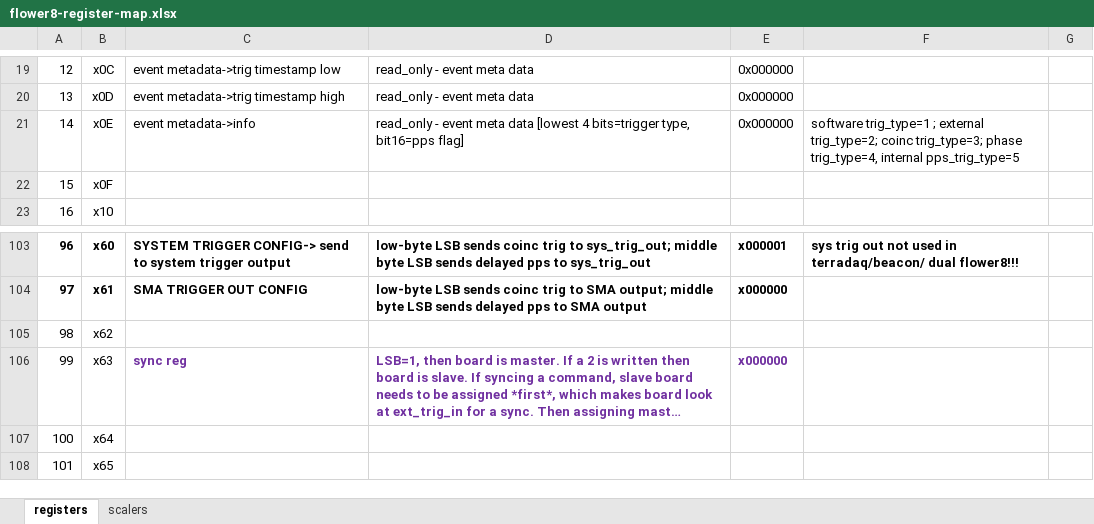
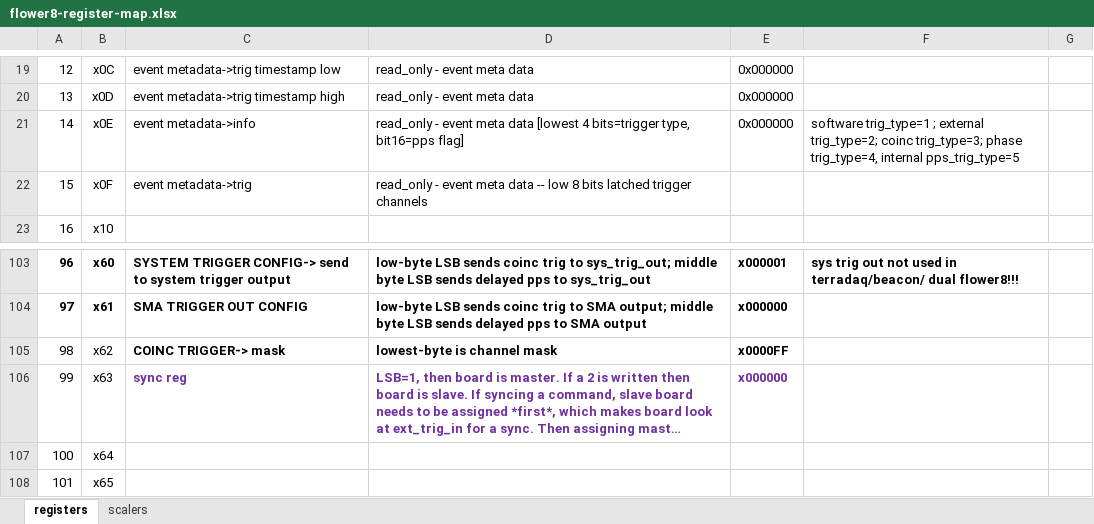
Before and after one commit to beaconTau/FLOWER8-board-firmware, an Excel workbook: doc/flower8-register-map.xlsx, sheet registers, drawn as a sheet; only a part is shown, gaps mark what is left out; long unchanged cells end in …; values as stored, in another font and other column widths than the file's, no borders; the diff names each change by its address in the sheet, - before the commit and + after, or states it on an @@ line.

```diff
--- a/doc/flower8-register-map.xlsx (sheet registers)
+++ b/doc/flower8-register-map.xlsx (sheet registers)
-C22: (empty)
+C22: event metadata->trig
-D22: (empty)
+D22: read_only - event meta data -- low 8 bits latched trigger channels
-C105: (empty)
+C105: COINC TRIGGER-> mask
-D105: (empty)
+D105: lowest-byte is channel mask
-E105: (empty)
+E105: x0000FF
```
Also changed, not shown: 5 other files.
